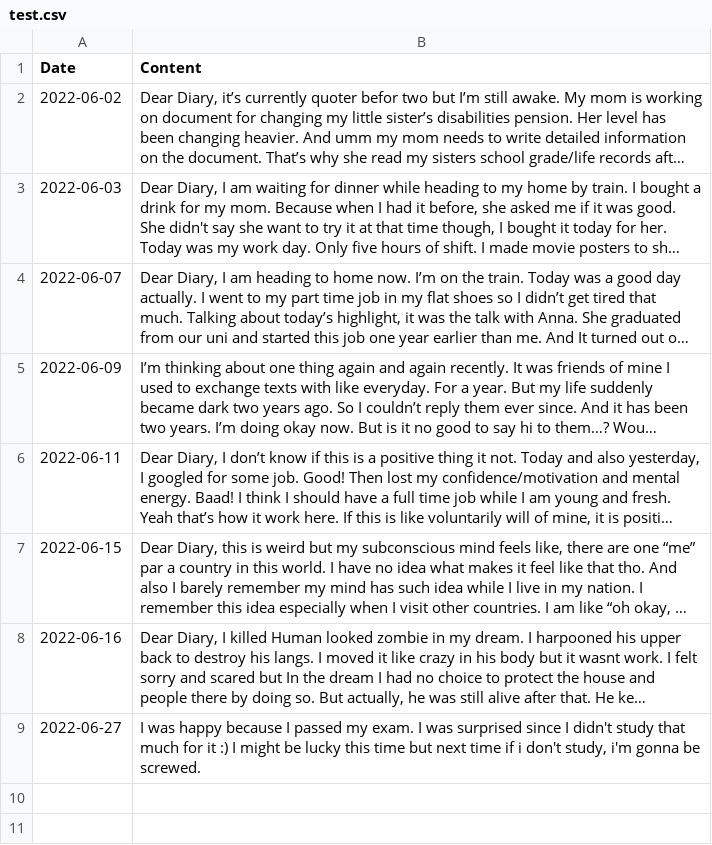
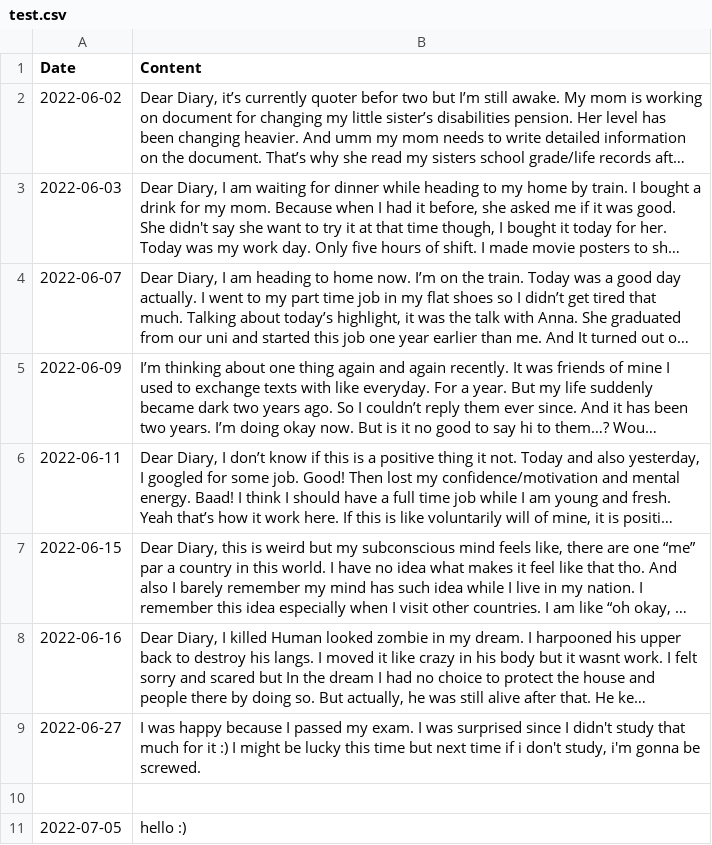
Before and after one commit to juliadiepho/nlp_application, a CSV file: test.csv, drawn as a sheet; long unchanged cells end in …; the diff names each change by its address in the sheet, - before the commit and + after, or states it on an @@ line.

Commit message:
test.csv modified for testing

```diff
--- a/test.csv
+++ b/test.csv
+row 10: (empty)
+row 11: 2022-07-05 | hello :)
```
